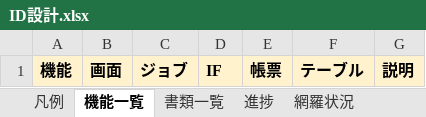
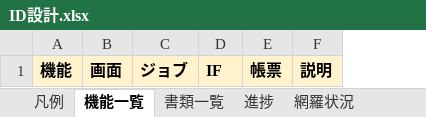
Before and after one commit to mstkfeb20-collab/tazuna, an Excel workbook: docs/design/ID設計.xlsx, sheet 機能一覧, drawn as a sheet; values as stored, in another font and other column widths than the file's, no borders; the diff names each change by its address in the sheet, - before the commit and + after, or states it on an @@ line.

```diff
--- a/docs/design/ID設計.xlsx (sheet 機能一覧)
+++ b/docs/design/ID設計.xlsx (sheet 機能一覧)
-column F, row 1: テーブル
```
Also changed, not shown: sheet 凡例, sheet 書類の種類, 12 other files.
